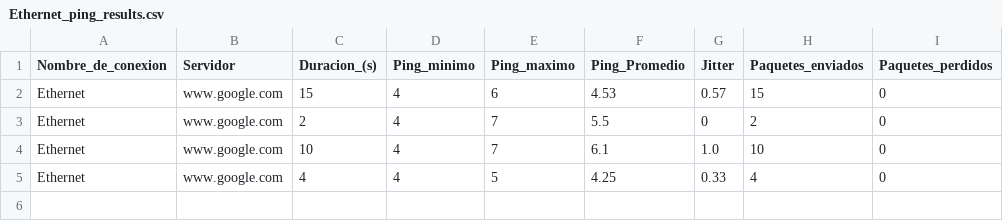
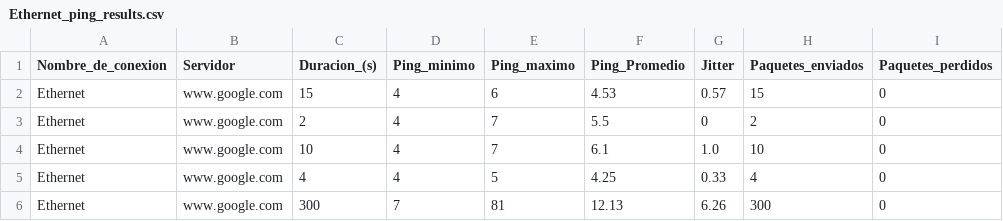
Before and after one commit to Radagast433/DowntimeRegister, a CSV file: Results/Ethernet_ping_results.csv, drawn as a sheet.

```diff
--- a/Results/Ethernet_ping_results.csv
+++ b/Results/Ethernet_ping_results.csv
@@ -5 +5,2 @@ Ethernet,www.google.com,10,4,7,6.1,1.0,10,0
 Ethernet,www.google.com,4,4,5,4.25,0.33,4,0
+Ethernet,www.google.com,300,7,81,12.13,6.26,300,0
```
Also changed, not shown: 1 other file.
